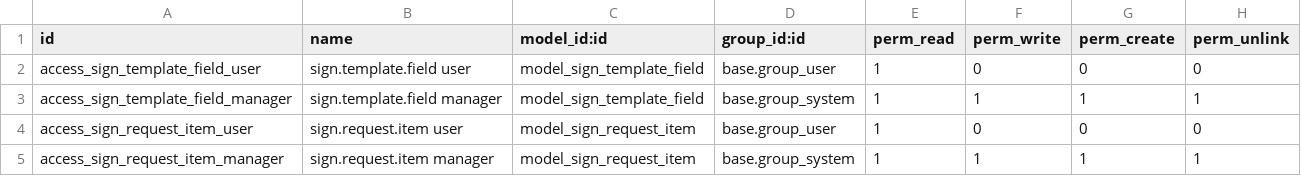
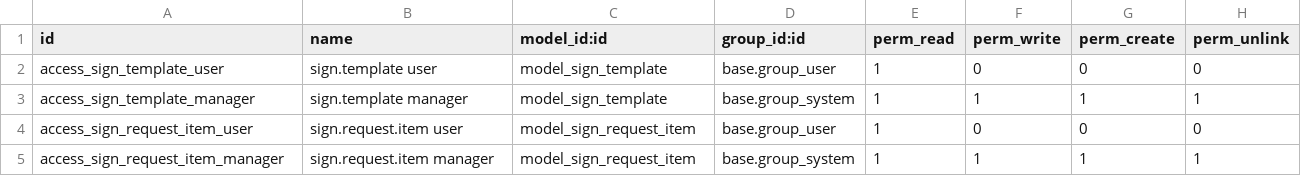
Before and after one commit to CGC-JeromeC/qwen_odoo_analysis, a CSV file: cgc_sign_masked_field/security/ir.model.access.csv, drawn as a sheet.

```diff
--- a/cgc_sign_masked_field/security/ir.model.access.csv
+++ b/cgc_sign_masked_field/security/ir.model.access.csv
@@ -1,4 +1,4 @@
 id,name,model_id:id,group_id:id,perm_read,perm_write,perm_create,perm_unlink
-access_sign_template_field_user,sign.template.field user,model_sign_template_field,base.group_user,1,0,0,0
-access_sign_template_field_manager,sign.template.field manager,model_sign_template_field,base.group_system,1,1,1,1
+access_sign_template_user,sign.template user,model_sign_template,base.group_user,1,0,0,0
+access_sign_template_manager,sign.template manager,model_sign_template,base.group_system,1,1,1,1
 access_sign_request_item_user,sign.request.item user,model_sign_request_item,base.group_user,1,0,0,0
```
Also changed, not shown: 5 other files.
